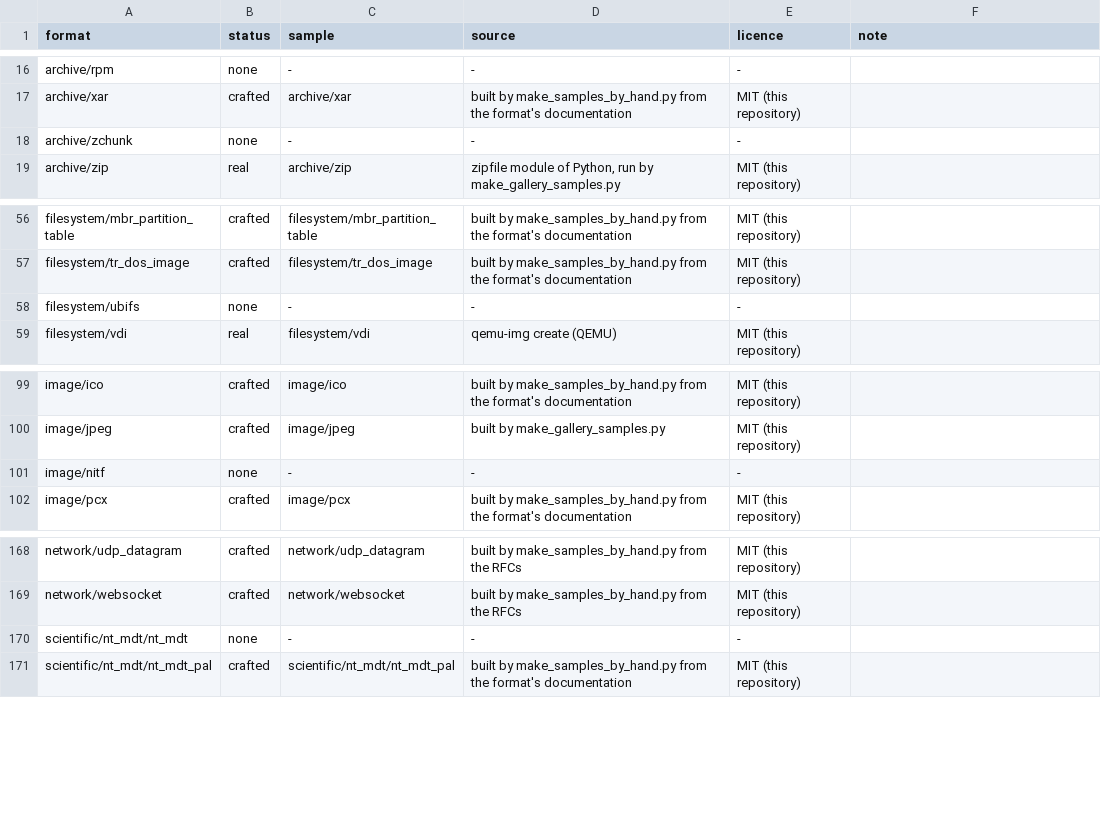
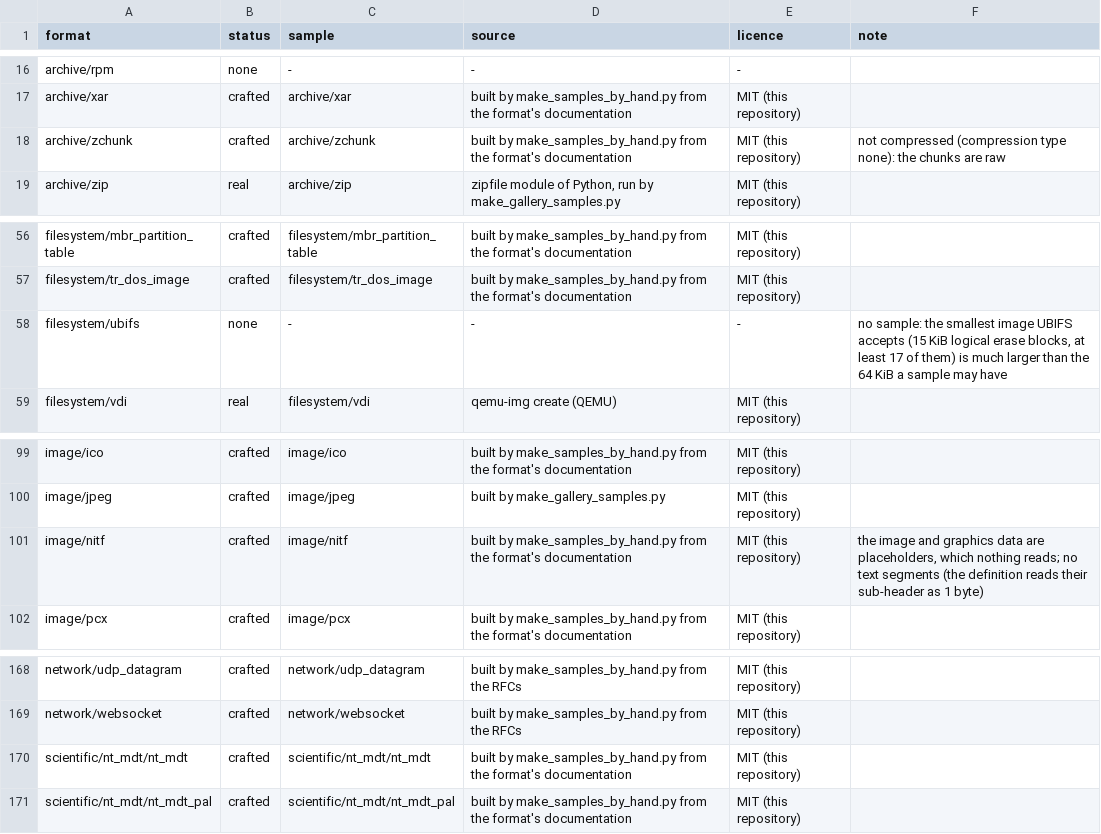
Before and after one commit to shroomsword/doe, a TSV file: conformance/gallery_samples.tsv, drawn as a sheet; only a part is shown, gaps mark what is left out.

```diff
--- a/conformance/gallery_samples.tsv
+++ b/conformance/gallery_samples.tsv
@@ -17,3 +17,3 @@ archive/rpm	none	-	-	-
 archive/xar	crafted	archive/xar	built by make_samples_by_hand.py from the format's documentation	MIT (this repository)	
-archive/zchunk	none	-	-	-	
+archive/zchunk	crafted	archive/zchunk	built by make_samples_by_hand.py from the format's documentation	MIT (this repository)	not compressed (compression type none): the chunks are raw
 archive/zip	real	archive/zip	zipfile module of Python, run by make_gallery_samples.py	MIT (this repository)	
@@ -57,3 +57,3 @@ filesystem/mbr_partition_table	crafted	filesystem/mbr_partition_table	built by m
 filesystem/tr_dos_image	crafted	filesystem/tr_dos_image	built by make_samples_by_hand.py from the format's documentation	MIT (this repository)	
-filesystem/ubifs	none	-	-	-	
+filesystem/ubifs	none	-	-	-	no sample: the smallest image UBIFS accepts (15 KiB logical erase blocks, at least 17 of them) is much larger than the 64 KiB a sample may have
 filesystem/vdi	real	filesystem/vdi	qemu-img create (QEMU)	MIT (this repository)	
@@ -100,3 +100,3 @@ image/ico	crafted	image/ico	built by make_samples_by_hand.py from the format's d
 image/jpeg	crafted	image/jpeg	built by make_gallery_samples.py	MIT (this repository)	
-image/nitf	none	-	-	-	
+image/nitf	crafted	image/nitf	built by make_samples_by_hand.py from the format's documentation	MIT (this repository)	the image and graphics data are placeholders, which nothing reads; no text segments (the definition reads their sub-header as 1 byte)
 image/pcx	crafted	image/pcx	built by make_samples_by_hand.py from the format's documentation	MIT (this repository)	
@@ -169,3 +169,3 @@ network/udp_datagram	crafted	network/udp_datagram	built by make_samples_by_hand.
 network/websocket	crafted	network/websocket	built by make_samples_by_hand.py from the RFCs	MIT (this repository)	
-scientific/nt_mdt/nt_mdt	none	-	-	-	
+scientific/nt_mdt/nt_mdt	crafted	scientific/nt_mdt/nt_mdt	built by make_samples_by_hand.py from the format's documentation	MIT (this repository)	
 scientific/nt_mdt/nt_mdt_pal	crafted	scientific/nt_mdt/nt_mdt_pal	built by make_samples_by_hand.py from the format's documentation	MIT (this repository)	
```
Also changed, not shown: 14 other files.
